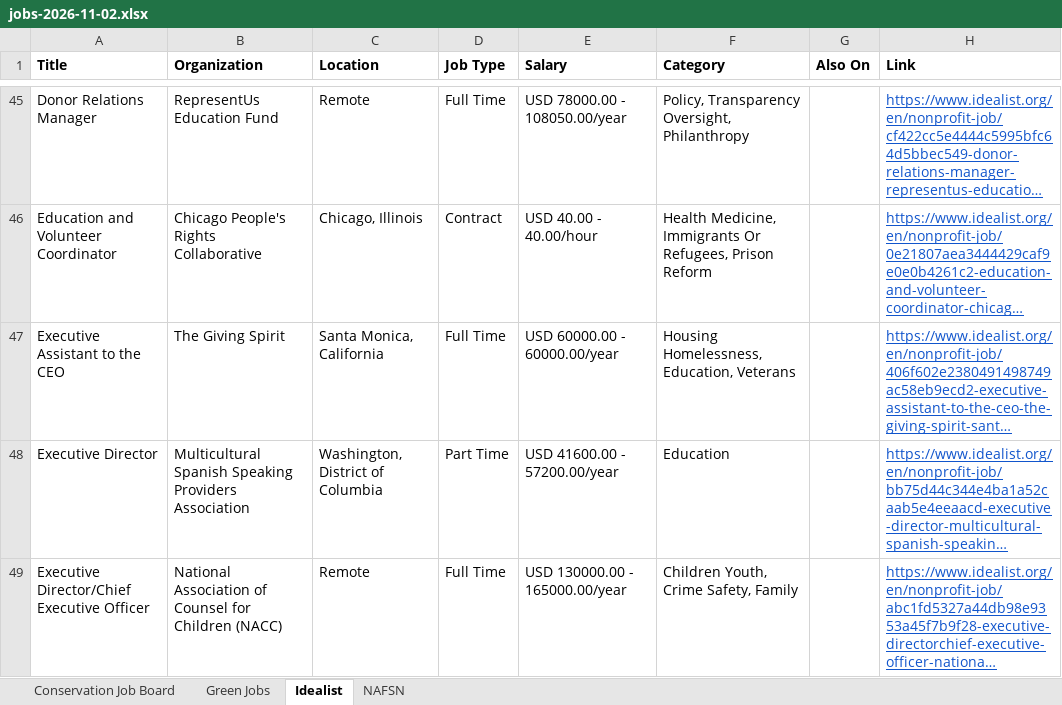
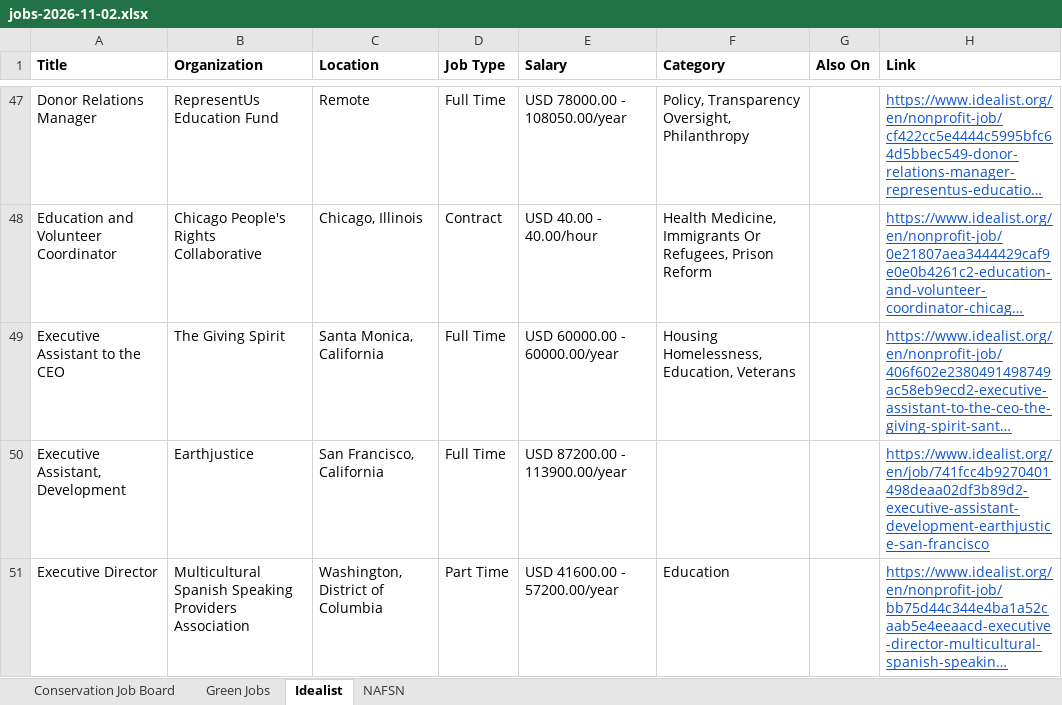
Before and after one commit to dchandarana07/jobs-digest, an Excel workbook: docs/xlsx/jobs-2026-11-02.xlsx, sheet Idealist, drawn as a sheet; only a part is shown, gaps mark what is left out; the shorter side is filled out with more unchanged rows; long unchanged cells end in …; values as stored, in another font and other column widths than the file's, no borders; the diff covers the shown part only; the diff names each change by its address in the sheet, - before the commit and + after, or states it on an @@ line.

```diff
--- a/docs/xlsx/jobs-2026-11-02.xlsx (sheet Idealist)
+++ b/docs/xlsx/jobs-2026-11-02.xlsx (sheet Idealist)
+row 50: Executive Assistant, Development | Earthjustice | San Francisco, California | Full Time | USD 87200.00 - 113900.00/year |  |  | https://www.idealist.org/en/job/741fcc4b9270401498deaa02df3b89d2-executive-assistant-development-earthjustice-san-francisco
```
Also changed, not shown: 9 added rows elsewhere in this sheet, 5 other files.
